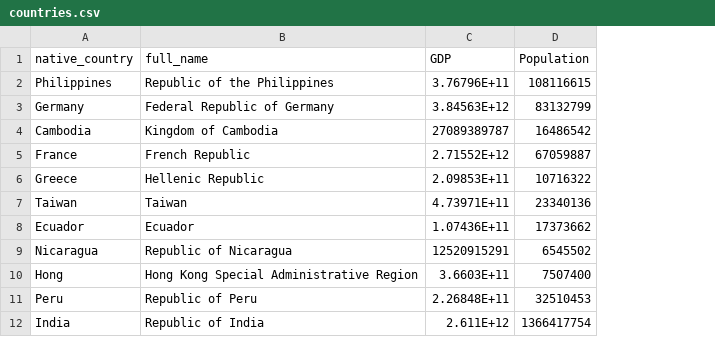
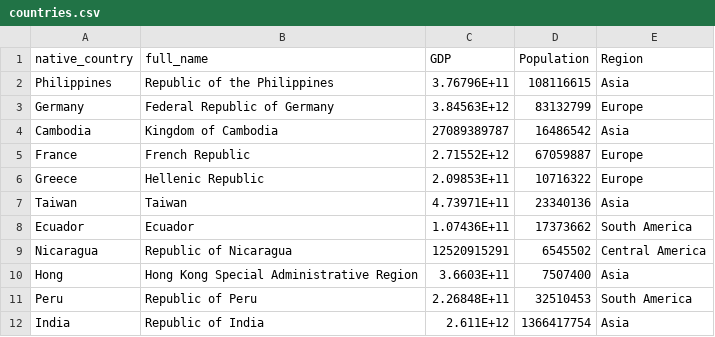
Before and after one commit to UmaMaquinaDeOndas/DataBricks-Tutorials, a CSV file: countries.csv, drawn as a sheet; only a part is shown; the diff names each change by its address in the sheet, - before the commit and + after, or states it on an @@ line.

Commit message:
Add files via upload
adding region

```diff
--- a/countries.csv
+++ b/countries.csv
+column E (Region), rows 2-12: Asia | Europe | Asia | Europe | Europe | Asia | South America | Central America | Asia | South America | Asia
```
